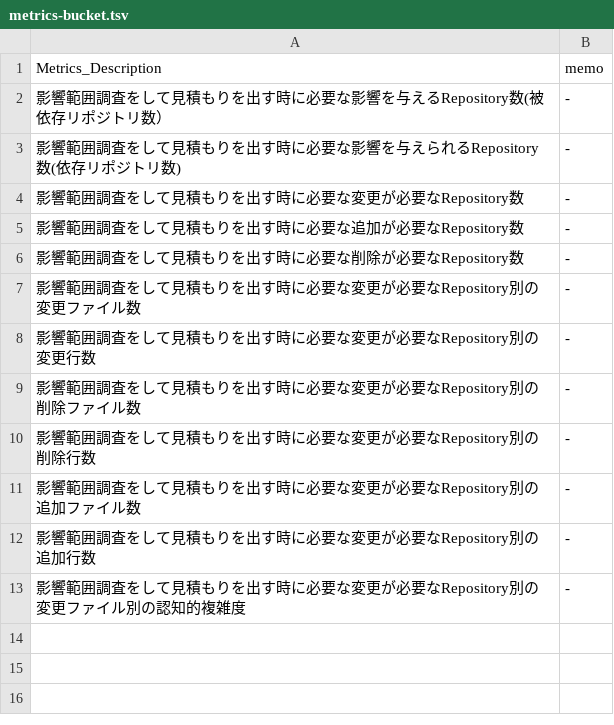
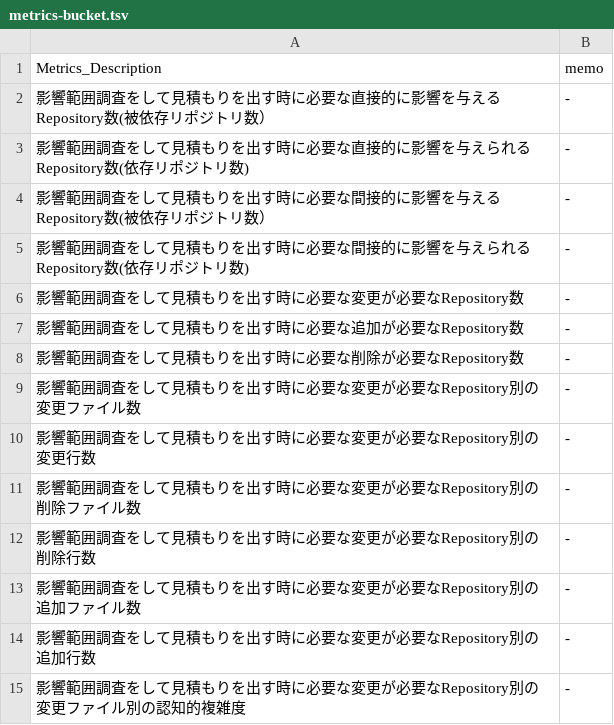
Before and after one commit to MichinaoShimizu/devmetrics, a TSV file: metrics-bucket.tsv, drawn as a sheet.

Commit message:
add metrics-buccket.tsv

```diff
--- a/metrics-bucket.tsv
+++ b/metrics-bucket.tsv
@@ -1,4 +1,6 @@
 Metrics_Description	memo
-影響範囲調査をして見積もりを出す時に必要な影響を与えるRepository数(被依存リポジトリ数）	-
-影響範囲調査をして見積もりを出す時に必要な影響を与えられるRepository数(依存リポジトリ数)	-
+影響範囲調査をして見積もりを出す時に必要な直接的に影響を与えるRepository数(被依存リポジトリ数）	-
+影響範囲調査をして見積もりを出す時に必要な直接的に影響を与えられるRepository数(依存リポジトリ数)	-
+影響範囲調査をして見積もりを出す時に必要な間接的に影響を与えるRepository数(被依存リポジトリ数）	-
+影響範囲調査をして見積もりを出す時に必要な間接的に影響を与えられるRepository数(依存リポジトリ数)	-
 影響範囲調査をして見積もりを出す時に必要な変更が必要なRepository数	-
```
